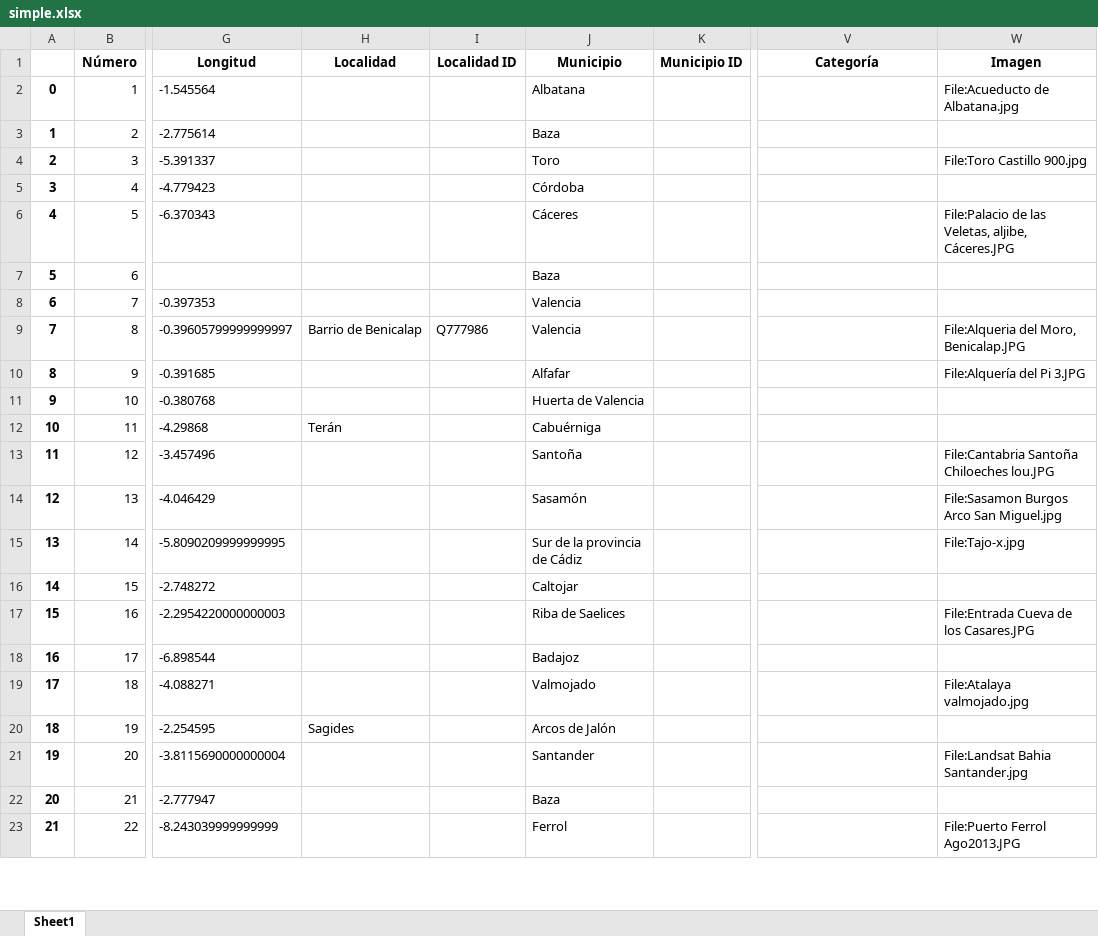
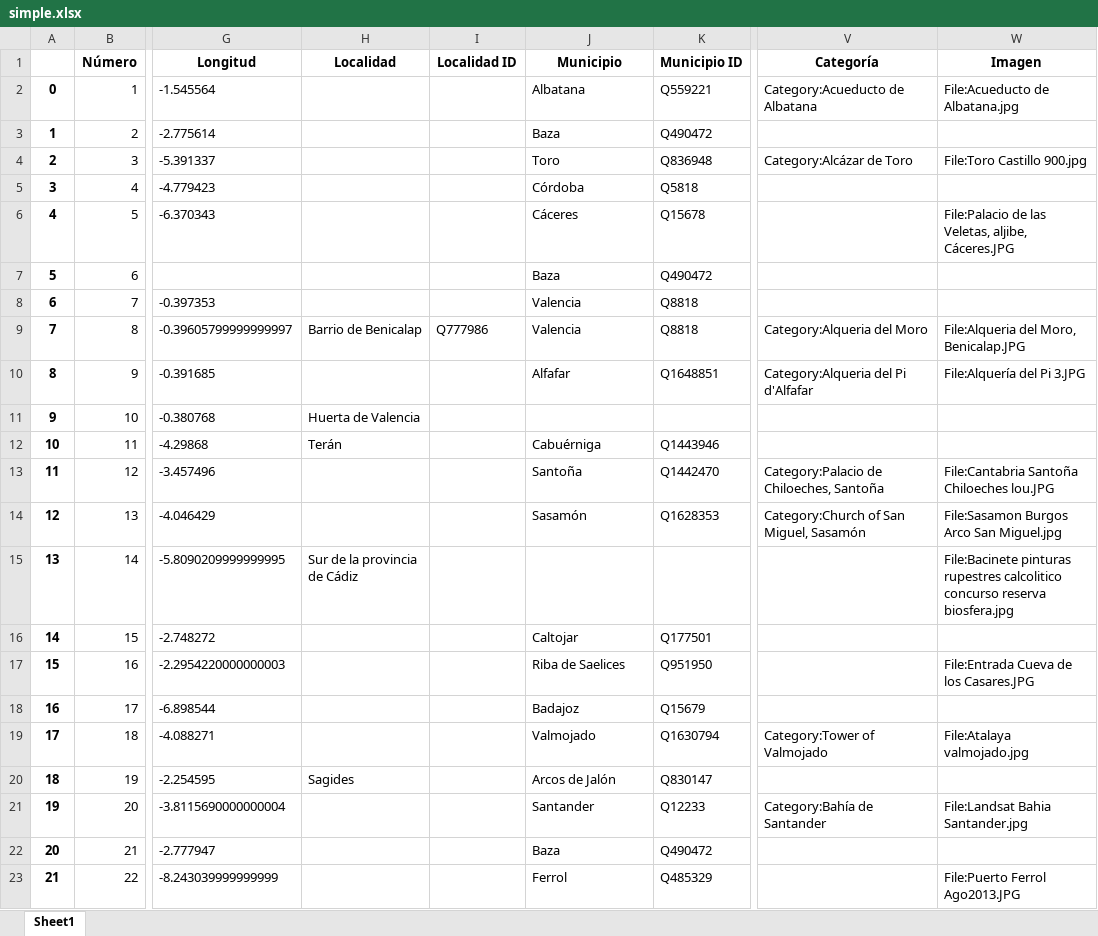
Before and after one commit to miguel-angel-monjas/red_list, an Excel workbook: simple.xlsx, sheet Sheet1, drawn as a sheet; only a part is shown, gaps mark what is left out; values as stored, in another font and other column widths than the file's, no borders; the diff covers the shown part only; the diff names each change by its address in the sheet, - before the commit and + after, or states it on an @@ line.

```diff
--- a/simple.xlsx (sheet Sheet1)
+++ b/simple.xlsx (sheet Sheet1)
-K2 (Municipio ID): (empty)
+K2 (Municipio ID): Q559221
-V2 (Categoría): (empty)
+V2 (Categoría): Category:Acueducto de Albatana
-K3 (Municipio ID): (empty)
+K3 (Municipio ID): Q490472
-K4 (Municipio ID): (empty)
+K4 (Municipio ID): Q836948
-V4 (Categoría): (empty)
+V4 (Categoría): Category:Alcázar de Toro
-K5 (Municipio ID): (empty)
+K5 (Municipio ID): Q5818
-K6 (Municipio ID): (empty)
+K6 (Municipio ID): Q15678
-K7 (Municipio ID): (empty)
+K7 (Municipio ID): Q490472
-K8:K9 (Municipio ID): (empty)
+K8:K9 (Municipio ID): Q8818
-V9 (Categoría): (empty)
+V9 (Categoría): Category:Alqueria del Moro
-K10 (Municipio ID): (empty)
+K10 (Municipio ID): Q1648851
-V10 (Categoría): (empty)
+V10 (Categoría): Category:Alqueria del Pi d'Alfafar
-H11 (Localidad): (empty)
+H11 (Localidad): Huerta de Valencia
-J11 (Municipio): Huerta de Valencia
+J11 (Municipio): (empty)
-K12 (Municipio ID): (empty)
+K12 (Municipio ID): Q1443946
-K13 (Municipio ID): (empty)
+K13 (Municipio ID): Q1442470
-V13 (Categoría): (empty)
+V13 (Categoría): Category:Palacio de Chiloeches, Santoña
-K14 (Municipio ID): (empty)
+K14 (Municipio ID): Q1628353
-V14 (Categoría): (empty)
+V14 (Categoría): Category:Church of San Miguel, Sasamón
-H15 (Localidad): (empty)
+H15 (Localidad): Sur de la provincia de Cádiz
-J15 (Municipio): Sur de la provincia de Cádiz
+J15 (Municipio): (empty)
-W15 (Imagen): File:Tajo-x.jpg
+W15 (Imagen): File:Bacinete pinturas rupestres calcolitico concurso reserva biosfera.jpg
-K16 (Municipio ID): (empty)
+K16 (Municipio ID): Q177501
-K17 (Municipio ID): (empty)
+K17 (Municipio ID): Q951950
-K18 (Municipio ID): (empty)
+K18 (Municipio ID): Q15679
-K19 (Municipio ID): (empty)
+K19 (Municipio ID): Q1630794
-V19 (Categoría): (empty)
+V19 (Categoría): Category:Tower of Valmojado
-K20 (Municipio ID): (empty)
+K20 (Municipio ID): Q830147
-K21 (Municipio ID): (empty)
+K21 (Municipio ID): Q12233
-V21 (Categoría): (empty)
+V21 (Categoría): Category:Bahía de Santander
-K22 (Municipio ID): (empty)
+K22 (Municipio ID): Q490472
-K23 (Municipio ID): (empty)
+K23 (Municipio ID): Q485329
```
Also changed, not shown: 1018 edited cells elsewhere in this sheet, 1 other file.
